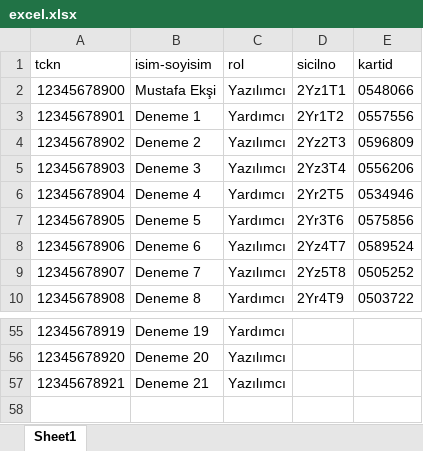
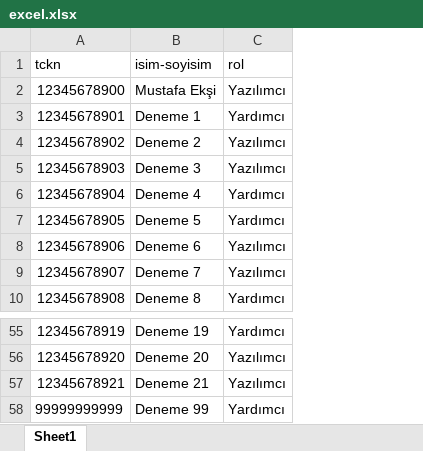
Before and after one commit to Mustafa-eksi/csharp-projelerim, an Excel workbook: javascriptexcel/excel.xlsx, sheet Sheet1, drawn as a sheet; only a part is shown, gaps mark what is left out; values as stored, in another font and other column widths than the file's, no borders; removed rows and columns are numbered as before the commit, all else as after; the diff names each change by its address in the sheet, - before the commit and + after, or states it on an @@ line.

Commit message:
Javascriptexcel: Excele yazma işi bitti

```diff
--- a/javascriptexcel/excel.xlsx (sheet Sheet1)
+++ b/javascriptexcel/excel.xlsx (sheet Sheet1)
-column D (sicilno), rows 2-10: 2Yz1T1 | 2Yr1T2 | 2Yz2T3 | 2Yz3T4 | 2Yr2T5 | 2Yr3T6 | 2Yz4T7 | 2Yz5T8 | 2Yr4T9
-column E (kartid), rows 2-10: 0548066 | 0557556 | 0596809 | 0556206 | 0534946 | 0575856 | 0589524 | 0505252 | 0503722
+row 58: 99999999999 | Deneme 99 | Yardımcı
```
Also changed, not shown: 3 other files.
